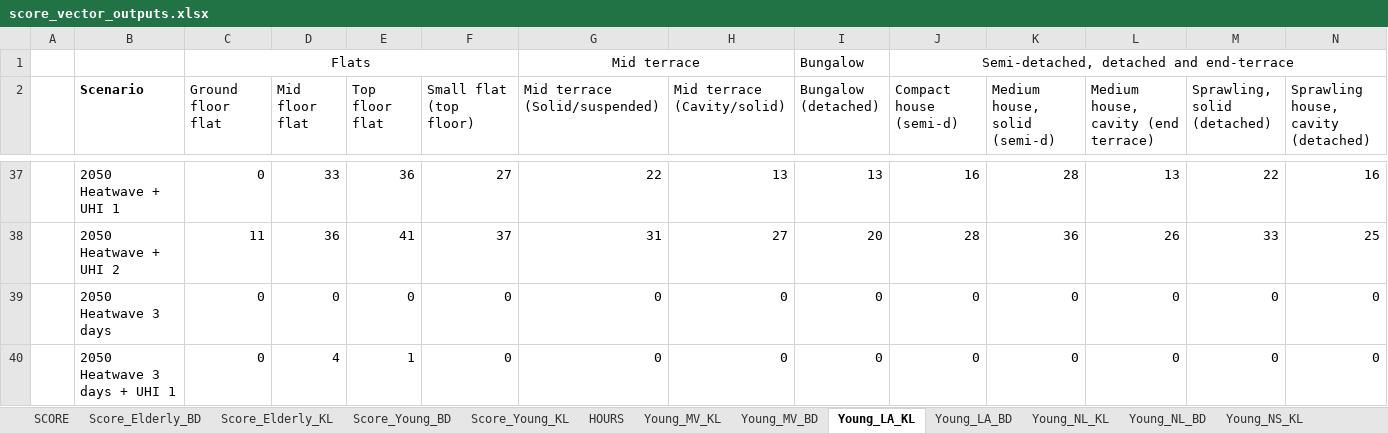
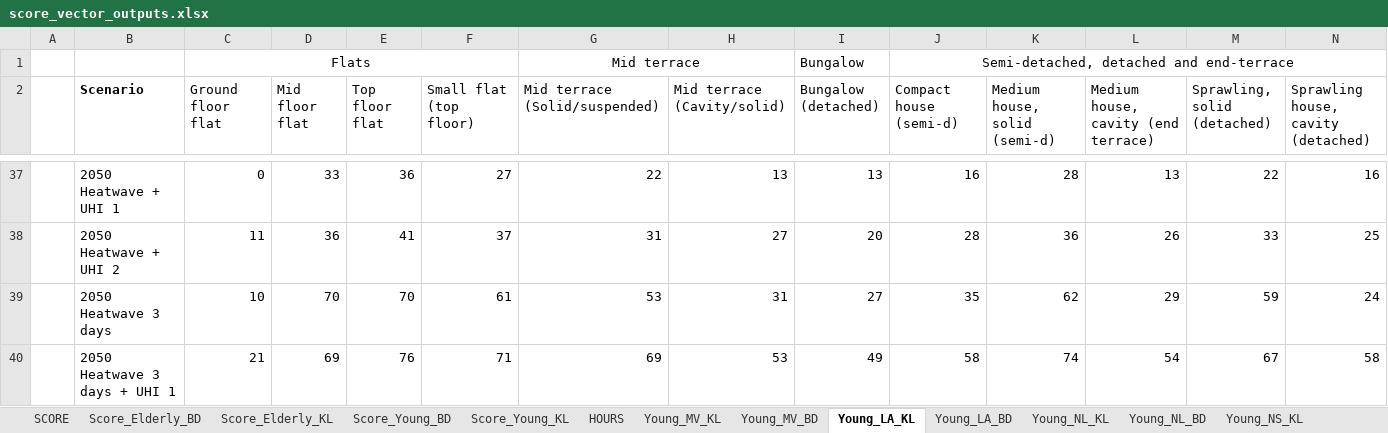
Before and after one commit to lcapol/Heatalyzer-Dashboard, an Excel workbook: data/score_vector_outputs.xlsx, sheet Young_LA_KL, drawn as a sheet; only a part is shown, gaps mark what is left out; values as stored, in another font and other column widths than the file's, no borders; the diff covers the shown part only; the diff names each change by its address in the sheet, - before the commit and + after, or states it on an @@ line.

```diff
--- a/data/score_vector_outputs.xlsx (sheet Young_LA_KL)
+++ b/data/score_vector_outputs.xlsx (sheet Young_LA_KL)
-C39 (Ground floor flat): 0
+C39 (Ground floor flat): 10
-D39 (Mid floor flat): 0
+D39 (Mid floor flat): 70
-E39 (Top floor flat): 0
+E39 (Top floor flat): 70
-F39 (Small flat (top floor)): 0
+F39 (Small flat (top floor)): 61
-G39 (Mid terrace (Solid/suspended)): 0
+G39 (Mid terrace (Solid/suspended)): 53
-H39 (Mid terrace (Cavity/solid)): 0
+H39 (Mid terrace (Cavity/solid)): 31
-I39 (Bungalow (detached)): 0
+I39 (Bungalow (detached)): 27
-J39 (Compact house (semi-d)): 0
+J39 (Compact house (semi-d)): 35
-K39 (Medium house, solid (semi-d)): 0
+K39 (Medium house, solid (semi-d)): 62
-L39: 0
+L39: 29
-M39 (Sprawling, solid (detached)): 0
+M39 (Sprawling, solid (detached)): 59
-N39: 0
+N39: 24
-C40 (Ground floor flat): 0
+C40 (Ground floor flat): 21
-D40 (Mid floor flat): 4
+D40 (Mid floor flat): 69
-E40 (Top floor flat): 1
+E40 (Top floor flat): 76
-F40 (Small flat (top floor)): 0
+F40 (Small flat (top floor)): 71
-G40 (Mid terrace (Solid/suspended)): 0
+G40 (Mid terrace (Solid/suspended)): 69
-H40 (Mid terrace (Cavity/solid)): 0
+H40 (Mid terrace (Cavity/solid)): 53
-I40 (Bungalow (detached)): 0
+I40 (Bungalow (detached)): 49
-J40 (Compact house (semi-d)): 0
+J40 (Compact house (semi-d)): 58
-K40 (Medium house, solid (semi-d)): 0
+K40 (Medium house, solid (semi-d)): 74
-L40: 0
+L40: 54
-M40 (Sprawling, solid (detached)): 0
+M40 (Sprawling, solid (detached)): 67
-N40: 0
+N40: 58
```
Also changed, not shown: 191 edited cells elsewhere in this sheet, sheet Young_MV_KL, sheet Elderly_LA_KL, sheet Elderly_LA_BD, sheet Young_LA_BD, sheet Young_MV_BD, sheet Elderly_MV_KL, 5 more sheets, data/SET_Max_dh_scoring.xlsx, 1 other file.
